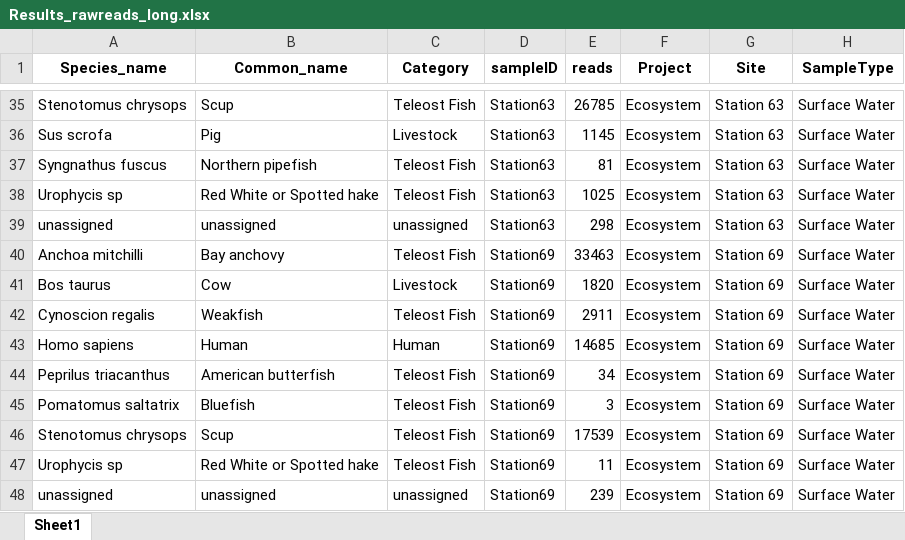
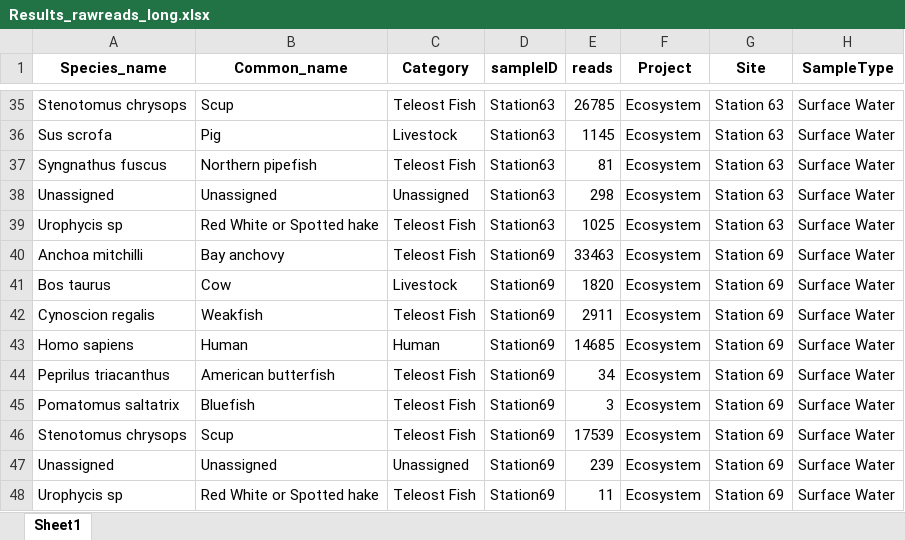
Before and after one commit to GMGI-Fisheries/resources, an Excel workbook: eDNA/example_output/Results_rawreads_long.xlsx, sheet Sheet1, drawn as a sheet; only a part is shown, gaps mark what is left out; values as stored, in another font and other column widths than the file's, no borders; removed rows and columns are numbered as before the commit, all else as after; the diff names each change by its address in the sheet, - before the commit and + after, or states it on an @@ line.

```diff
--- a/eDNA/example_output/Results_rawreads_long.xlsx (sheet Sheet1)
+++ b/eDNA/example_output/Results_rawreads_long.xlsx (sheet Sheet1)
+row 38: Unassigned | Unassigned | Unassigned | Station63 | 298 | Ecosystem | Station 63 | Surface Water
-row 39: unassigned | unassigned | unassigned | Station63 | 298 | Ecosystem | Station 63 | Surface Water
+row 47: Unassigned | Unassigned | Unassigned | Station69 | 239 | Ecosystem | Station 69 | Surface Water
-row 48: unassigned | unassigned | unassigned | Station69 | 239 | Ecosystem | Station 69 | Surface Water
```
Also changed, not shown: eDNA/example_output/Taxonomic_assignments/Choice_required_GMGI_multiplehits.xlsx, eDNA/example_output/Taxonomic_assignments/SampleReport_taxonomic_ID.xlsx, 11 other files.
